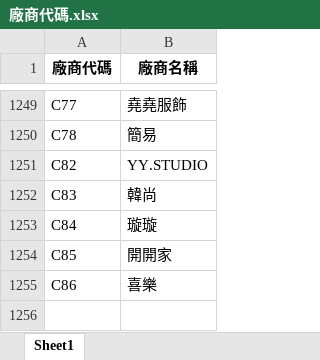
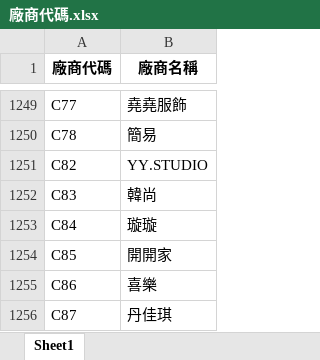
Before and after one commit to WAWAPIG0303/an-ag-jb-purchase-system, an Excel workbook: data/JB/廠商代碼.xlsx, sheet Sheet1, drawn as a sheet; only a part is shown, gaps mark what is left out; values as stored, in another font and other column widths than the file's, no borders; the diff names each change by its address in the sheet, - before the commit and + after, or states it on an @@ line.

Commit message:
更新 JB 廠商代碼

```diff
--- a/data/JB/廠商代碼.xlsx (sheet Sheet1)
+++ b/data/JB/廠商代碼.xlsx (sheet Sheet1)
+row 1256: C87 | 丹佳琪
```
